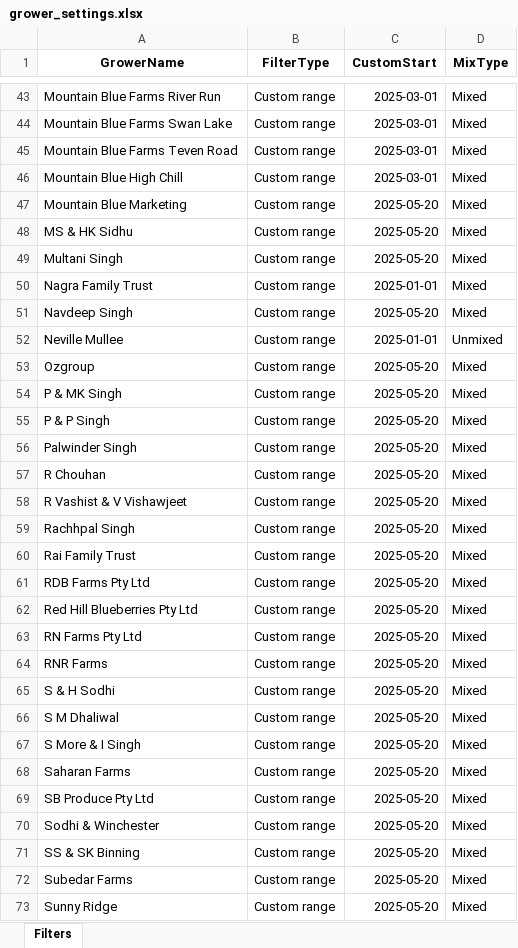
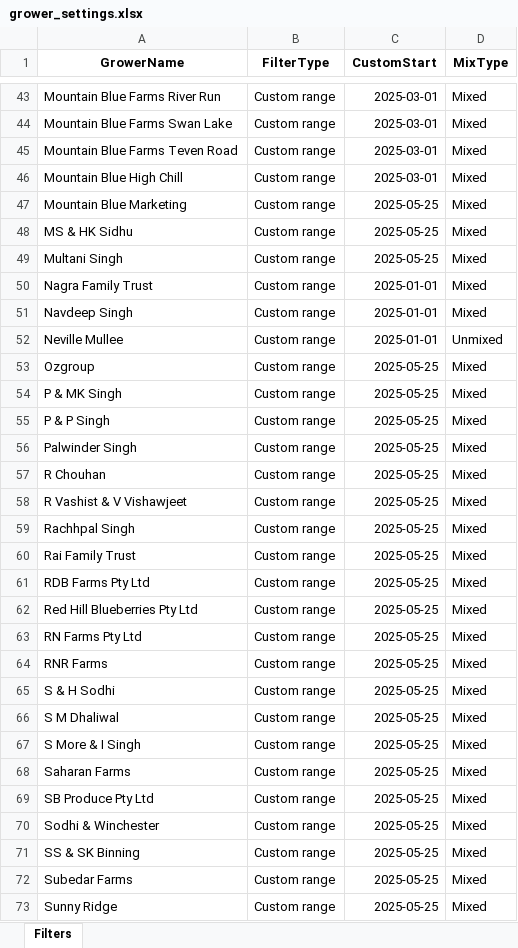
Before and after one commit to bussy7598/grower-reports, an Excel workbook: grower_settings.xlsx, sheet Filters, drawn as a sheet; only a part is shown, gaps mark what is left out; values as stored, in another font and other column widths than the file's, no borders; the diff covers the shown part only; the diff names each change by its address in the sheet, - before the commit and + after, or states it on an @@ line.

```diff
--- a/grower_settings.xlsx (sheet Filters)
+++ b/grower_settings.xlsx (sheet Filters)
-C47:C49 (CustomStart): 2025-05-20
+C47:C49 (CustomStart): 2025-05-25
-C51 (CustomStart): 2025-05-20
+C51 (CustomStart): 2025-01-01
-C53:C73 (CustomStart): 2025-05-20
+C53:C73 (CustomStart): 2025-05-25
```
Also changed, not shown: 41 edited cells elsewhere in this sheet.
